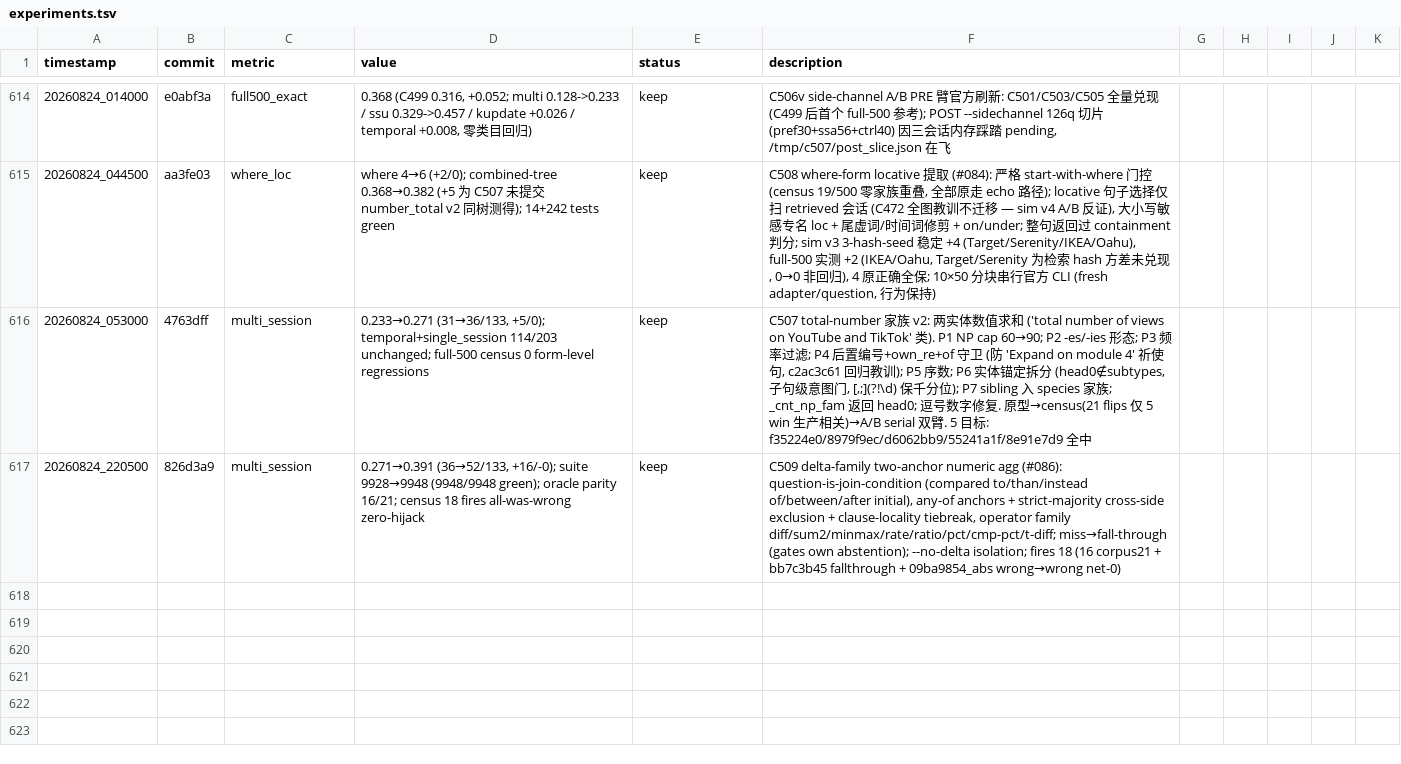
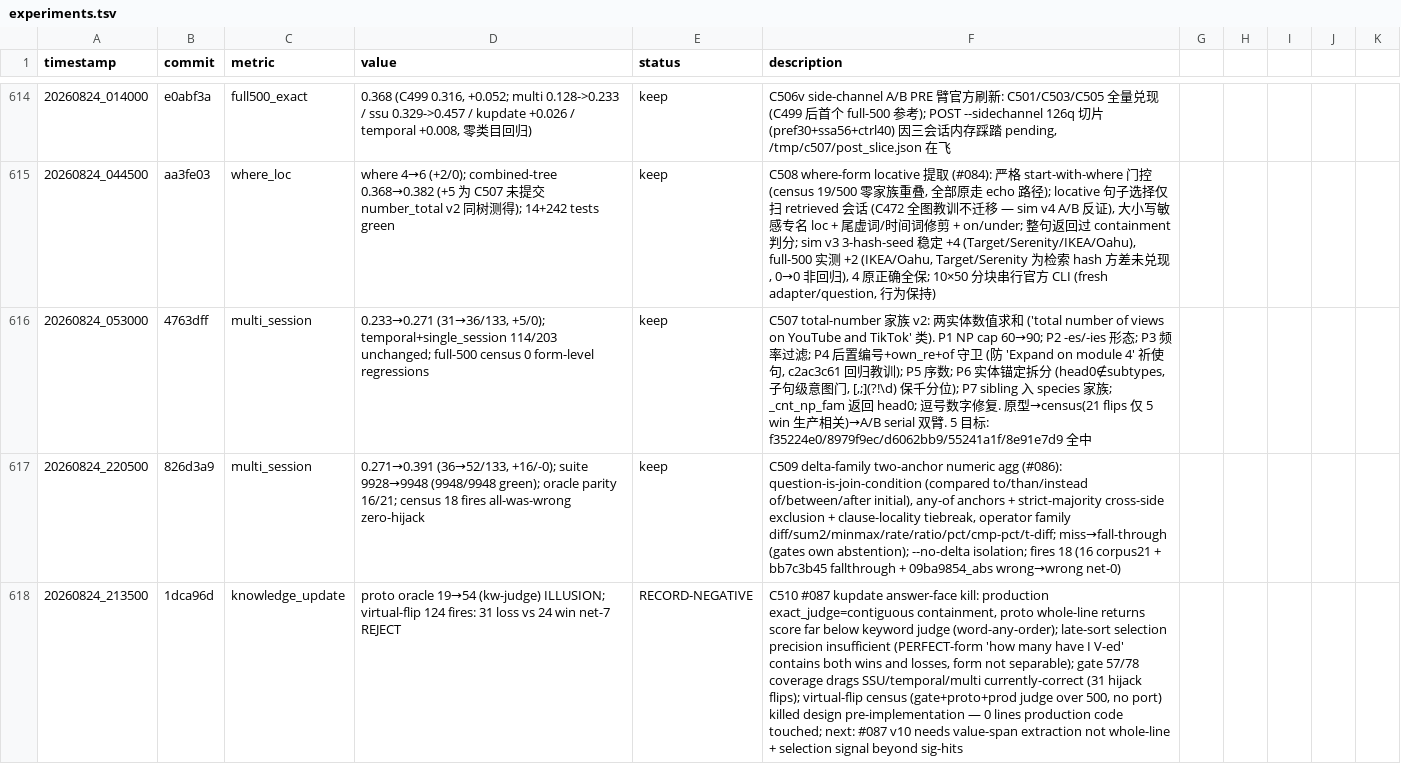
Before and after one commit to robertsong2019/12-factor-agents-explorer, a TSV file: projects/agent-memory-graph/experiments.tsv, drawn as a sheet; only a part is shown, gaps mark what is left out; the diff names each change by its address in the sheet, - before the commit and + after, or states it on an @@ line.

Commit message:
ledger: C510 #087 kupdate REJECT row (virtual-flip census, net -7)

```diff
--- a/projects/agent-memory-graph/experiments.tsv
+++ b/projects/agent-memory-graph/experiments.tsv
+row 618: 20260824_213500 | 1dca96d | knowledge_update | proto oracle 19→54 (kw-judge) ILLUSION; virtual-flip 124 fires: 31 loss vs 24 win net-7 REJECT | RECORD-NEGATIVE | C510 #087 kupdate answer-face kill: production exact_judge=contiguous containment, proto whole-line returns score far below keyword judge (word-any-order); late-sort selection precision insufficient (PERFECT-form 'how many have I V-ed' contains both wins and losses, form not separable); gate 57/78 coverage drags SSU/temporal/multi currently-correct (31 hijack flips); virtual-flip census (gate+proto+prod judge over 500, no port) killed design pre-implementation — 0 lines production code touched; next: #087 v10 needs value-span extraction not whole-line + selection signal beyond sig-hits
```
